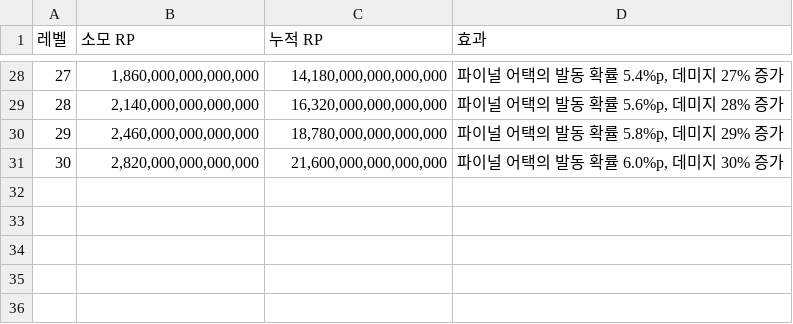
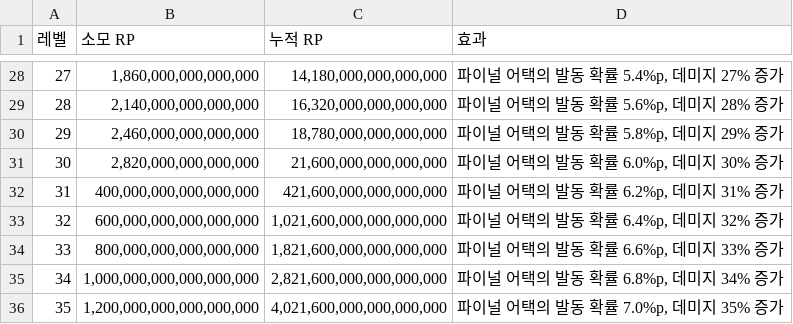
Before and after one commit to dlrjsdl234-ctrl/my-site, a CSV file: datas/rpskill-perf/advanced-final-attack.csv, drawn as a sheet; only a part is shown, gaps mark what is left out; the diff names each change by its address in the sheet, - before the commit and + after, or states it on an @@ line.

```diff
--- a/datas/rpskill-perf/advanced-final-attack.csv
+++ b/datas/rpskill-perf/advanced-final-attack.csv
+row 32: 31 | 400,000,000,000,000,000 | 421,600,000,000,000,000 | 파이널 어택의 발동 확률 6.2%p, 데미지 31% 증가
+row 33: 32 | 600,000,000,000,000,000 | 1,021,600,000,000,000,000 | 파이널 어택의 발동 확률 6.4%p, 데미지 32% 증가
+row 34: 33 | 800,000,000,000,000,000 | 1,821,600,000,000,000,000 | 파이널 어택의 발동 확률 6.6%p, 데미지 33% 증가
+row 35: 34 | 1,000,000,000,000,000,000 | 2,821,600,000,000,000,000 | 파이널 어택의 발동 확률 6.8%p, 데미지 34% 증가
+row 36: 35 | 1,200,000,000,000,000,000 | 4,021,600,000,000,000,000 | 파이널 어택의 발동 확률 7.0%p, 데미지 35% 증가
```
Also changed, not shown: datas/equipment-raid.csv, datas/rpskill-perf/critical-reinforce.csv, 30 other files.
